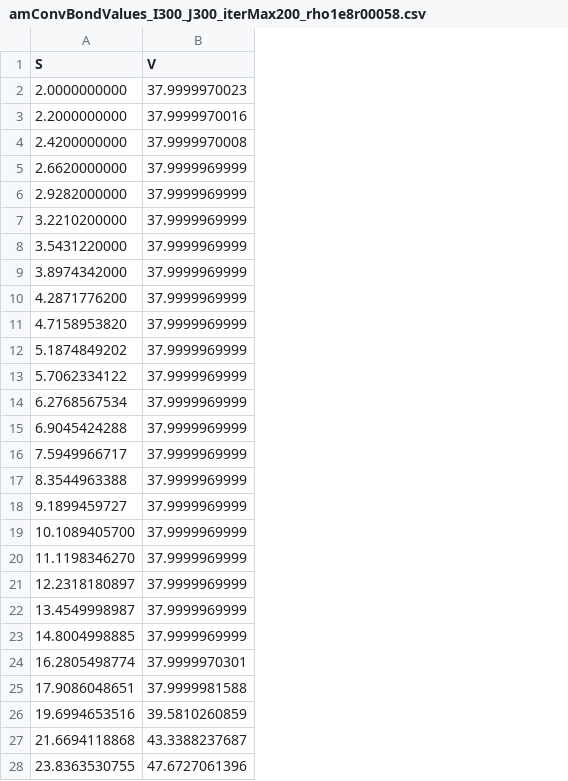
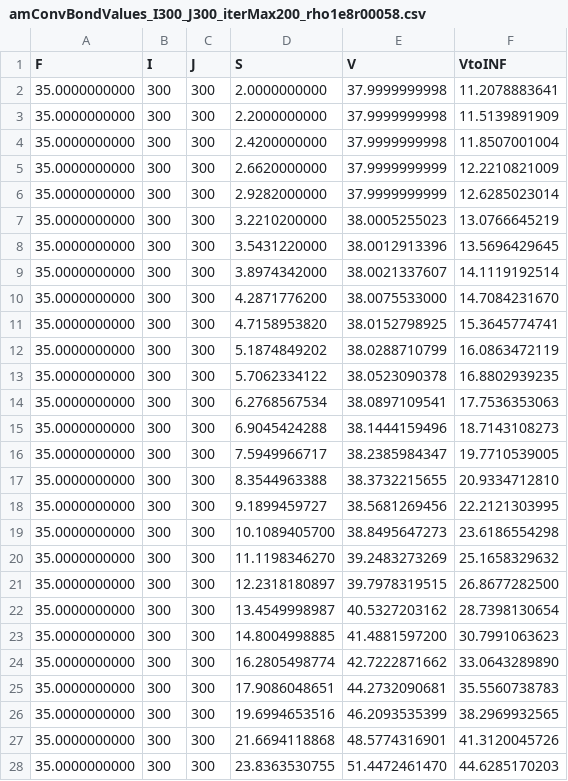
Before and after one commit to r-uben/assignment2, a CSV file: data/task2/amConvBondValues_I300_J300_iterMax200_rho1e8r00058.csv, drawn as a sheet; only a part is shown; addresses are those after the commit; the diff covers the shown part only; the diff names each change by its address in the sheet, - before the commit and + after, or states it on an @@ line.

```diff
--- a/data/task2/amConvBondValues_I300_J300_iterMax200_rho1e8r00058.csv
+++ b/data/task2/amConvBondValues_I300_J300_iterMax200_rho1e8r00058.csv
+column A (F), rows 2-28: all 35.0000000000
+column B (I), rows 2-28: all 300
+column C (J), rows 2-28: all 300
+column F (VtoINF), rows 2-28: 11.2078883641 | 11.5139891909 | 11.8507001004 | 12.2210821009 | 12.6285023014 | 13.0766645219 | 13.5696429645 | 14.1119192514 | 14.7084231670 | 15.3645774741 | 16.0863472119 | 16.8802939235 | 17.7536353063 | 18.7143108273 | 19.7710539005 | 20.9334712810 | 22.2121303995 | 23.6186554298 | 25.1658329632 | 26.8677282500 | 28.7398130654 | 30.7991063623 | 33.0643289890 | 35.5560738783 | 38.2969932565 | 41.3120045726 | 44.6285170203
-E2 (V): 37.9999970023
+E2 (V): 37.9999999998
-E3 (V): 37.9999970016
+E3 (V): 37.9999999998
-E4 (V): 37.9999970008
+E4 (V): 37.9999999998
-E5:E6 (V): 37.9999969999
+E5:E6 (V): 37.9999999999
-E7 (V): 37.9999969999
+E7 (V): 38.0005255023
-E8 (V): 37.9999969999
+E8 (V): 38.0012913396
-E9 (V): 37.9999969999
+E9 (V): 38.0021337607
-E10 (V): 37.9999969999
+E10 (V): 38.0075533000
-E11 (V): 37.9999969999
+E11 (V): 38.0152798925
-E12 (V): 37.9999969999
+E12 (V): 38.0288710799
-E13 (V): 37.9999969999
+E13 (V): 38.0523090378
-E14 (V): 37.9999969999
+E14 (V): 38.0897109541
-E15 (V): 37.9999969999
+E15 (V): 38.1444159496
-E16 (V): 37.9999969999
+E16 (V): 38.2385984347
-E17 (V): 37.9999969999
+E17 (V): 38.3732215655
-E18 (V): 37.9999969999
+E18 (V): 38.5681269456
-E19 (V): 37.9999969999
+E19 (V): 38.8495647273
-E20 (V): 37.9999969999
+E20 (V): 39.2483273269
-E21 (V): 37.9999969999
+E21 (V): 39.7978319515
-E22 (V): 37.9999969999
+E22 (V): 40.5327203162
-E23 (V): 37.9999969999
+E23 (V): 41.4881597200
-E24 (V): 37.9999970301
+E24 (V): 42.7222871662
-E25 (V): 37.9999981588
+E25 (V): 44.2732090681
-E26 (V): 39.5810260859
+E26 (V): 46.2093535399
-E27 (V): 43.3388237687
+E27 (V): 48.5774316901
-E28 (V): 47.6727061396
+E28 (V): 51.4472461470
```
Also changed, not shown: 4 edited cells elsewhere in this file, data/task1/eurConvBondValues_I500_J500_iterMax300_rho1e8.csv, data/task2/amConvBondValues_I300_J300_iterMax200_rho1e8r00117.csv, 8 other files.
